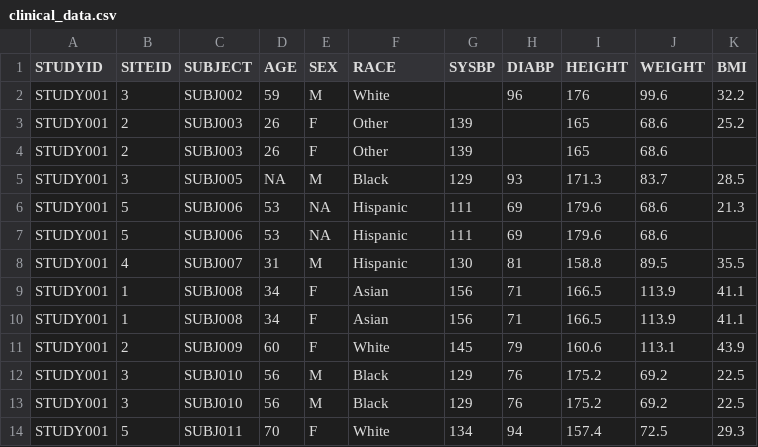
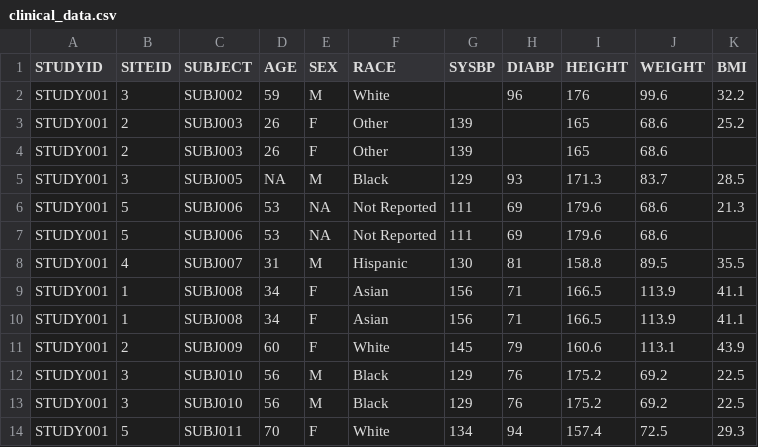
Before and after one commit to nm-training/data, a CSV file: clinical_data.csv, drawn as a sheet; only a part is shown.

Commit message:
Added changes

```diff
--- a/clinical_data.csv
+++ b/clinical_data.csv
@@ -5,4 +5,4 @@ STUDY001,2,SUBJ003,26,F,Other,139,,165,68.6,
 STUDY001,3,SUBJ005,NA,M,Black,129,93,171.3,83.7,28.5
-STUDY001,5,SUBJ006,53,NA,Hispanic,111,69,179.6,68.6,21.3
-STUDY001,5,SUBJ006,53,NA,Hispanic,111,69,179.6,68.6,
+STUDY001,5,SUBJ006,53,NA,Not Reported,111,69,179.6,68.6,21.3
+STUDY001,5,SUBJ006,53,NA,Not Reported,111,69,179.6,68.6,
 STUDY001,4,SUBJ007,31,M,Hispanic,130,81,158.8,89.5,35.5
```
